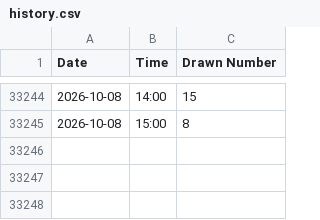
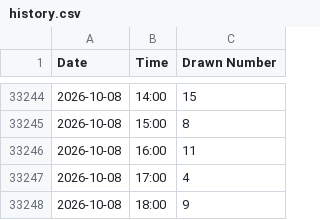
Before and after one commit to sabinski7/Predictor, a CSV file: history.csv, drawn as a sheet; only a part is shown, gaps mark what is left out.

```diff
--- a/history.csv
+++ b/history.csv
@@ -33245 +33245,4 @@ Date,Time,Drawn Number
 2026-10-08,15:00,8
+2026-10-08,16:00,11
+2026-10-08,17:00,4
+2026-10-08,18:00,9
```
Also changed, not shown: predictions_log.csv.
